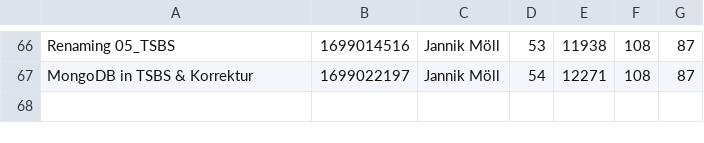
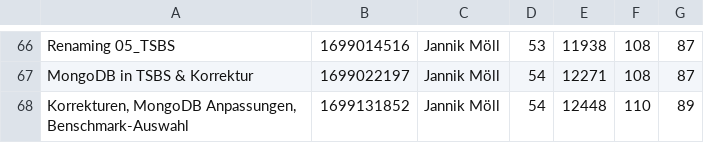
Before and after one commit to MoellJ/MasterarbeitStats, a CSV file: docs/data/stats.csv, drawn as a sheet; only a part is shown, gaps mark what is left out.

Commit message:
Updated stats

```diff
--- a/docs/data/stats.csv
+++ b/docs/data/stats.csv
@@ -67 +67,2 @@
 "MongoDB in TSBS & Korrektur" , 1699022197 , Jannik Möll , 54 , 12271 , 108 , 87
+"Korrekturen, MongoDB Anpassungen, Benschmark-Auswahl" , 1699131852 , Jannik Möll , 54 , 12448 , 110 , 89
```
